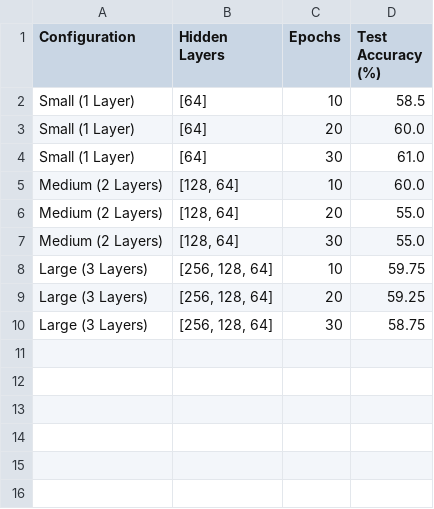
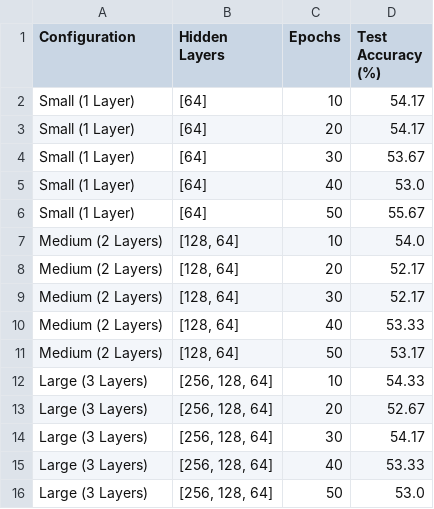
Before and after one commit to tinnapath121/ML-CPE, a CSV file: Homework05_NN/outputs/experiment_results.csv, drawn as a sheet.

```diff
--- a/Homework05_NN/outputs/experiment_results.csv
+++ b/Homework05_NN/outputs/experiment_results.csv
@@ -1,10 +1,16 @@
 Configuration,Hidden Layers,Epochs,Test Accuracy (%)
-Small (1 Layer),[64],10,58.5
-Small (1 Layer),[64],20,60.0
-Small (1 Layer),[64],30,61.0
-Medium (2 Layers),"[128, 64]",10,60.0
-Medium (2 Layers),"[128, 64]",20,55.0
-Medium (2 Layers),"[128, 64]",30,55.0
-Large (3 Layers),"[256, 128, 64]",10,59.75
-Large (3 Layers),"[256, 128, 64]",20,59.25
-Large (3 Layers),"[256, 128, 64]",30,58.75
+Small (1 Layer),[64],10,54.17
+Small (1 Layer),[64],20,54.17
+Small (1 Layer),[64],30,53.67
+Small (1 Layer),[64],40,53.0
+Small (1 Layer),[64],50,55.67
+Medium (2 Layers),"[128, 64]",10,54.0
+Medium (2 Layers),"[128, 64]",20,52.17
+Medium (2 Layers),"[128, 64]",30,52.17
+Medium (2 Layers),"[128, 64]",40,53.33
+Medium (2 Layers),"[128, 64]",50,53.17
+Large (3 Layers),"[256, 128, 64]",10,54.33
+Large (3 Layers),"[256, 128, 64]",20,52.67
+Large (3 Layers),"[256, 128, 64]",30,54.17
+Large (3 Layers),"[256, 128, 64]",40,53.33
+Large (3 Layers),"[256, 128, 64]",50,53.0
```
Also changed, not shown: 8 other files.
